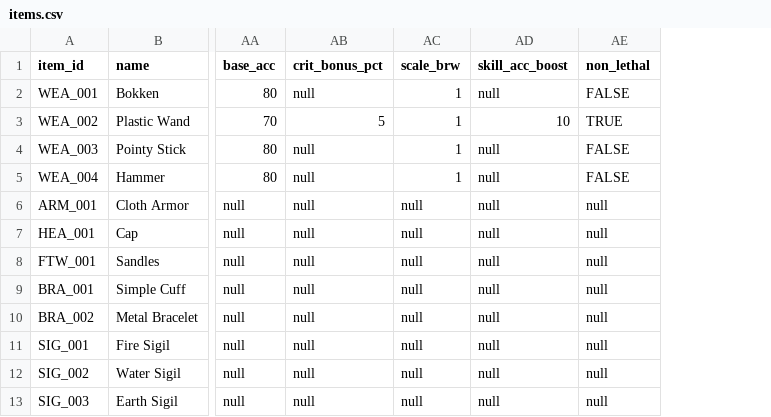
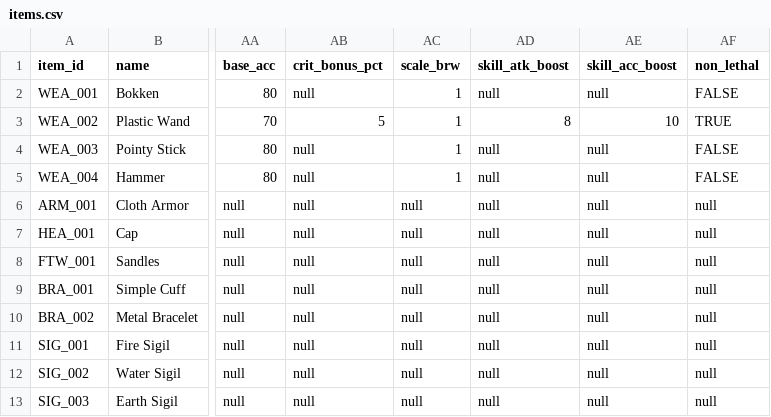
Before and after one commit to Cristal-Lucina/Psyokin, a CSV file: data/items/items.csv, drawn as a sheet; only a part is shown, gaps mark what is left out; the diff names each change by its address in the sheet, - before the commit and + after, or states it on an @@ line.

```diff
--- a/data/items/items.csv
+++ b/data/items/items.csv
+column AD (skill_atk_boost), rows 2-13: null | 8 | null | null | null | null | null | null | null | null | null | null
```
Also changed, not shown: 2 other files.
